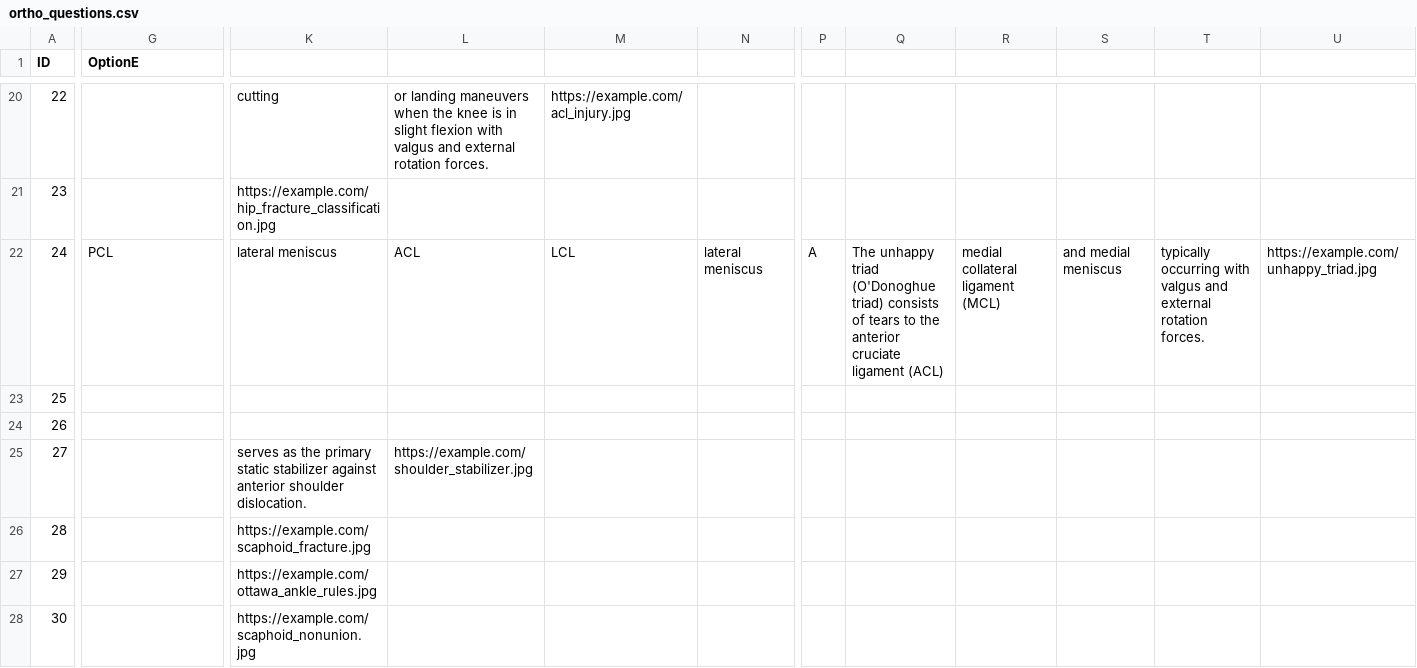
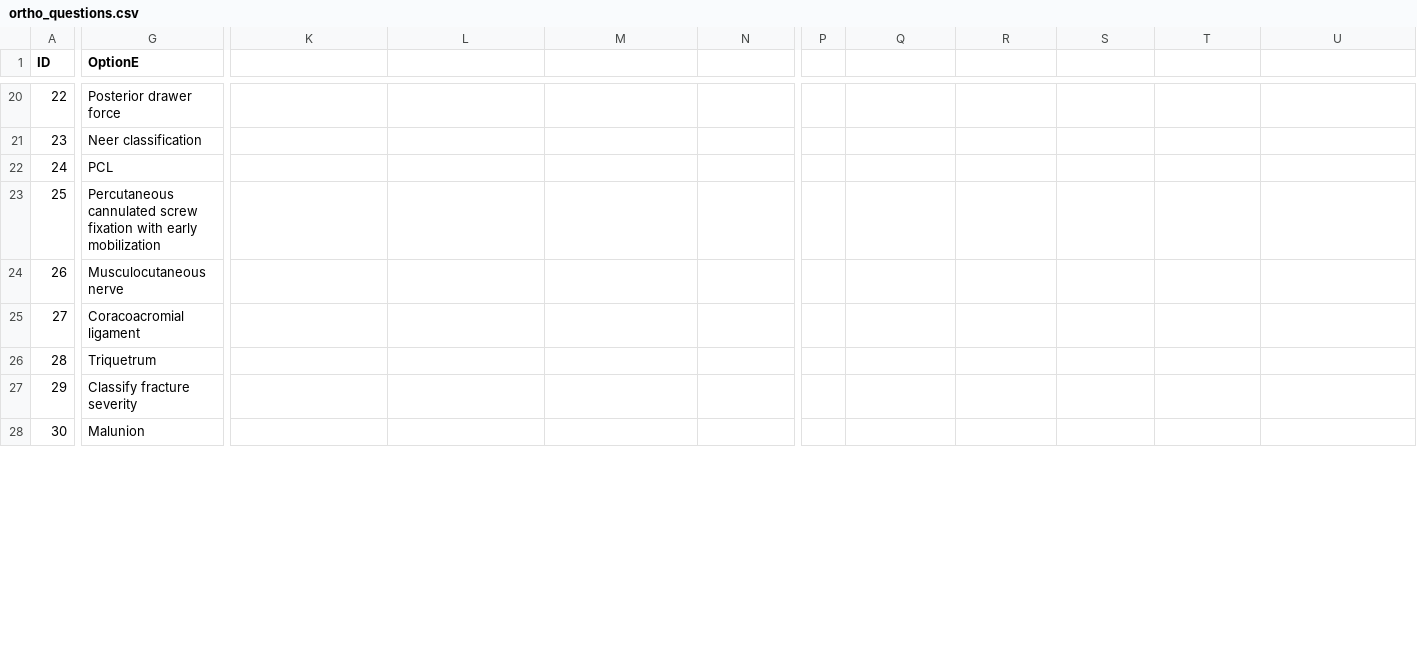
Before and after one commit to noahlimjj/Ortho-Questions-bot, a CSV file: ortho_questions.csv, drawn as a sheet; only a part is shown, gaps mark what is left out; the diff covers the shown part only; the diff names each change by its address in the sheet, - before the commit and + after, or states it on an @@ line.

```diff
--- a/ortho_questions.csv
+++ b/ortho_questions.csv
-G20 (OptionE): (empty)
+G20 (OptionE): Posterior drawer force
-K20: cutting
+K20: (empty)
-L20: or landing maneuvers when the knee is in slight flexion with valgus and external rotation forces.
+L20: (empty)
-M20: https://example.com/acl_injury.jpg
+M20: (empty)
-G21 (OptionE): (empty)
+G21 (OptionE): Neer classification
-K21: https://example.com/hip_fracture_classification.jpg
+K21: (empty)
-K22: lateral meniscus
+K22: (empty)
-L22: ACL
+L22: (empty)
-M22: LCL
+M22: (empty)
-N22: lateral meniscus
+N22: (empty)
-P22: A
+P22: (empty)
-Q22: The unhappy triad (O'Donoghue triad) consists of tears to the anterior cruciate ligament (ACL)
+Q22: (empty)
-R22: medial collateral ligament (MCL)
+R22: (empty)
-S22: and medial meniscus
+S22: (empty)
-T22: typically occurring with valgus and external rotation forces.
+T22: (empty)
-U22: https://example.com/unhappy_triad.jpg
+U22: (empty)
-G23 (OptionE): (empty)
+G23 (OptionE): Percutaneous cannulated screw fixation with early mobilization
-G24 (OptionE): (empty)
+G24 (OptionE): Musculocutaneous nerve
-G25 (OptionE): (empty)
+G25 (OptionE): Coracoacromial ligament
-K25: serves as the primary static stabilizer against anterior shoulder dislocation.
+K25: (empty)
-L25: https://example.com/shoulder_stabilizer.jpg
+L25: (empty)
-G26 (OptionE): (empty)
+G26 (OptionE): Triquetrum
-K26: https://example.com/scaphoid_fracture.jpg
+K26: (empty)
-G27 (OptionE): (empty)
+G27 (OptionE): Classify fracture severity
-K27: https://example.com/ottawa_ankle_rules.jpg
+K27: (empty)
-G28 (OptionE): (empty)
+G28 (OptionE): Malunion
-K28: https://example.com/scaphoid_nonunion.jpg
+K28: (empty)
```
Also changed, not shown: 73 edited cells elsewhere in this file, 3 other files.
